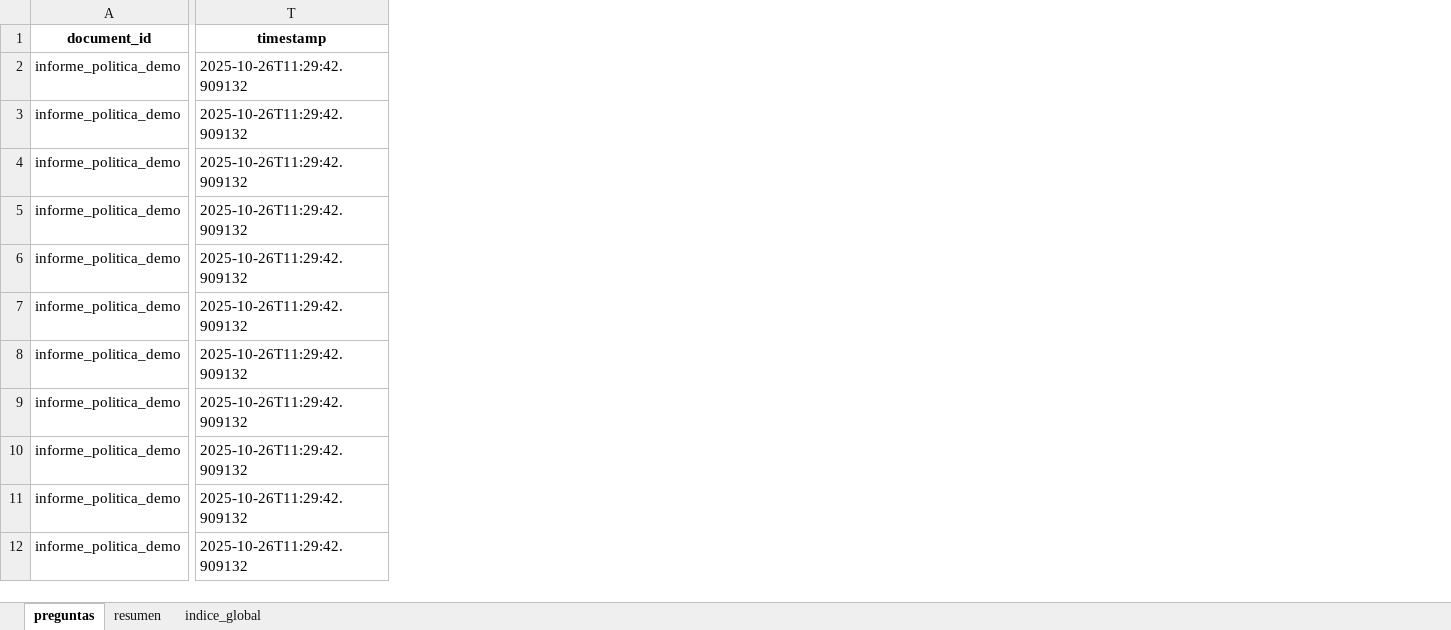
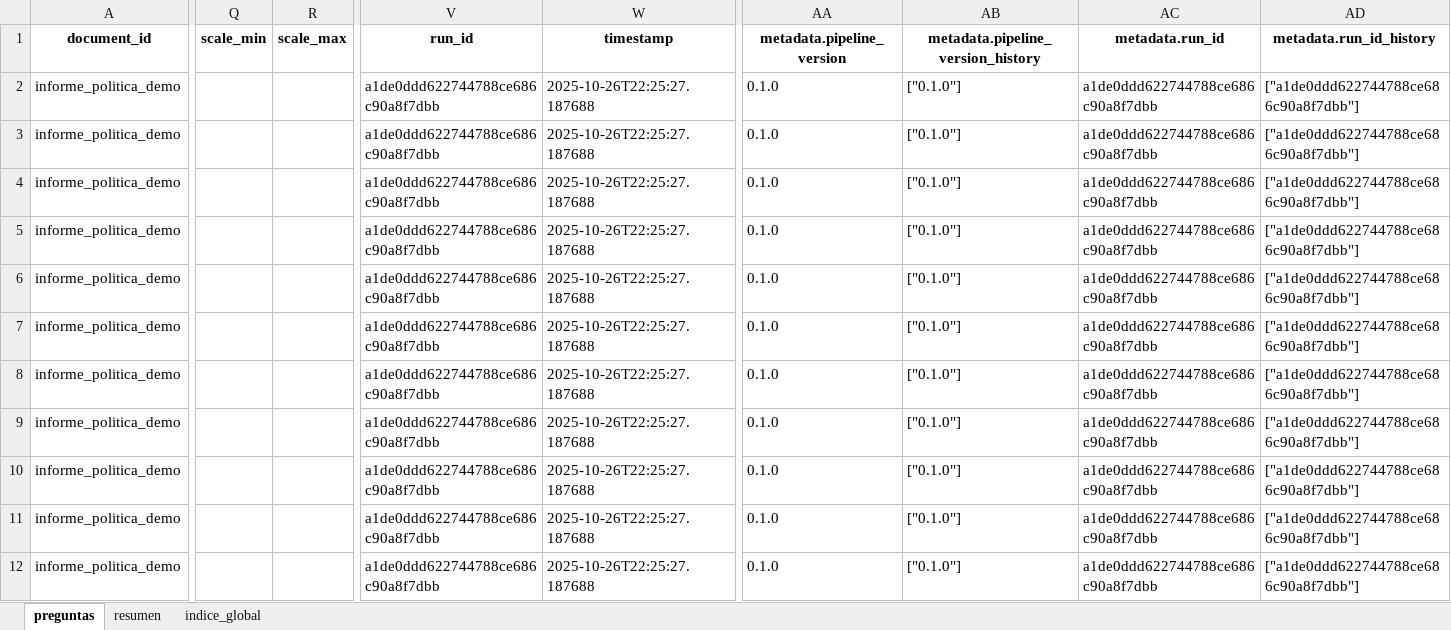
Before and after one commit to xcallallim/Evaluador_Informes, an Excel workbook: data/examples/resultados_informe_politica_demo_test.xlsx, sheet preguntas, drawn as a sheet; only a part is shown, gaps mark what is left out; values as stored, in another font and other column widths than the file's, no borders; addresses are those after the commit; the diff covers the shown part only; the diff names each change by its address in the sheet, - before the commit and + after, or states it on an @@ line.

```diff
--- a/data/examples/resultados_informe_politica_demo_test.xlsx (sheet preguntas)
+++ b/data/examples/resultados_informe_politica_demo_test.xlsx (sheet preguntas)
+column Q (scale_min), empty
+column R (scale_max), empty
+column V (run_id), rows 2-12: all a1de0ddd622744788ce686c90a8f7dbb
+column AA (metadata.pipeline_version), rows 2-12: all 0.1.0
+column AB, rows 1-12: metadata.pipeline_version_history | ["0.1.0"] | ["0.1.0"] | ["0.1.0"] | ["0.1.0"] | ["0.1.0"] | ["0.1.0"] | ["0.1.0"] | ["0.1.0"] | ["0.1.0"] | ["0.1.0"] | ["0.1.0"]
+column AC (metadata.run_id), rows 2-12: all a1de0ddd622744788ce686c90a8f7dbb
+column AD (metadata.run_id_history), rows 2-12: all ["a1de0ddd622744788ce686c90a8f7dbb"]
-W2:W12 (timestamp): 2025-10-26T11:29:42.909132
+W2:W12 (timestamp): 2025-10-26T22:25:27.187688
```
Also changed, not shown: 3 added columns and 11 edited cells elsewhere in this sheet, sheet resumen, sheet indice_global, data/examples/resultados_informe_institucional_demo_test.xlsx, 5 other files.
